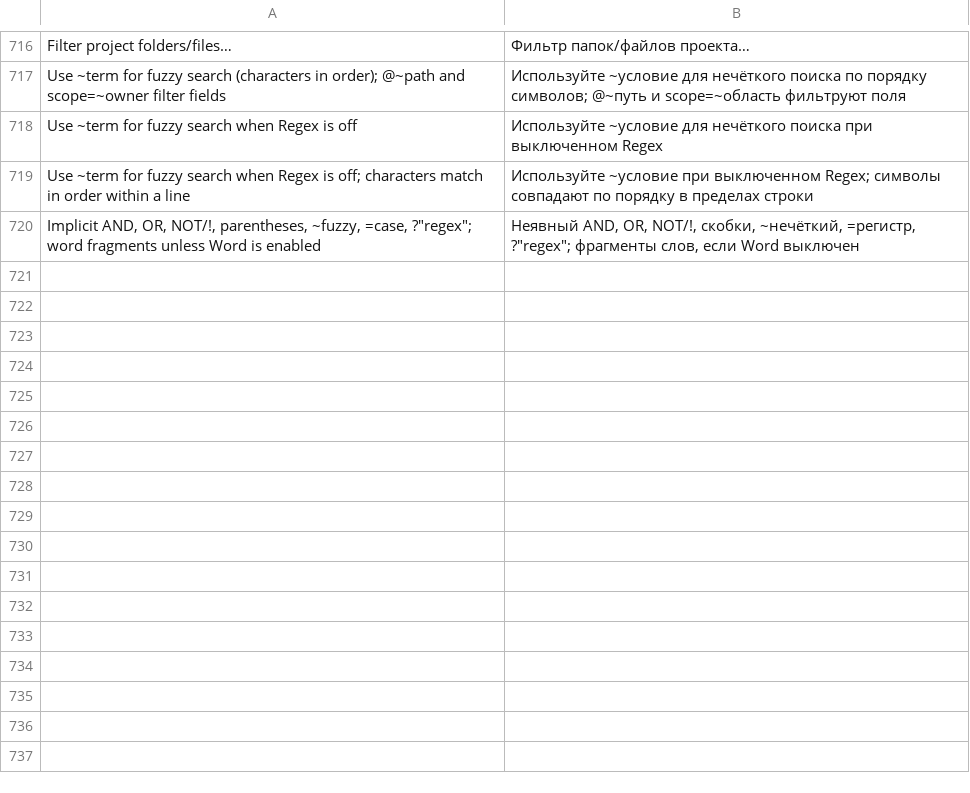
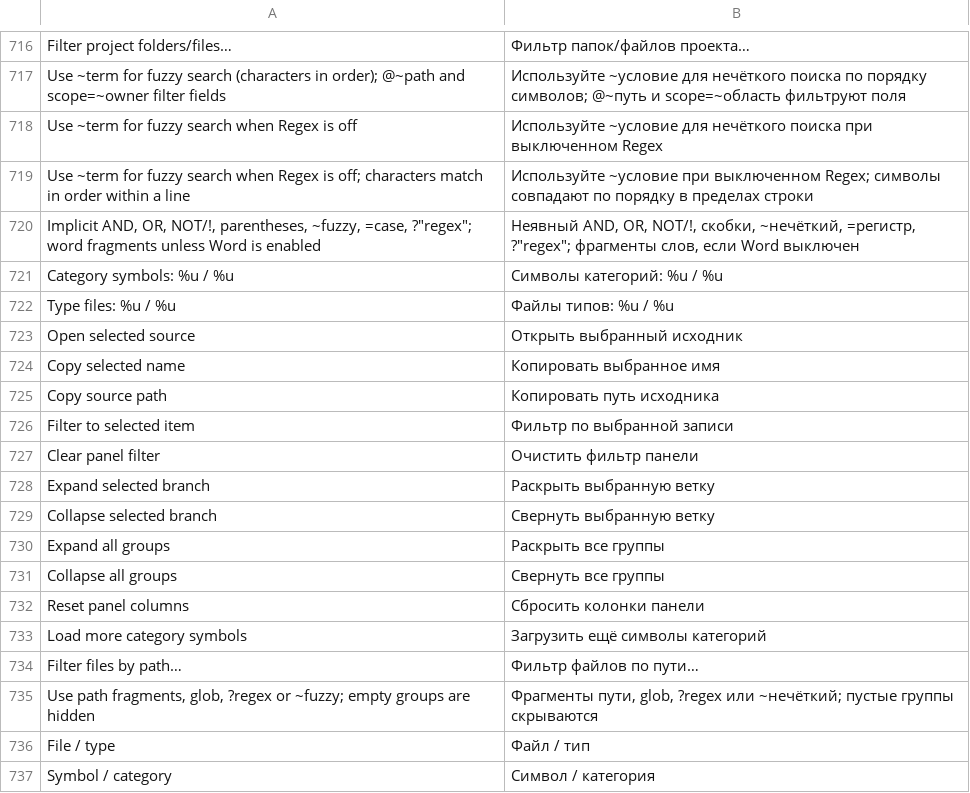
Before and after one commit to bhgv/geany-insight, a TSV file: insight/locale/insight.tsv, drawn as a sheet; only a part is shown, gaps mark what is left out; the diff names each change by its address in the sheet, - before the commit and + after, or states it on an @@ line.

Commit message:
Extend File Types and Symbol Categories browsers with tested Source Insight workflows

```diff
--- a/insight/locale/insight.tsv
+++ b/insight/locale/insight.tsv
+row 721: Category symbols: %u / %u | Символы категорий: %u / %u
+row 722: Type files: %u / %u | Файлы типов: %u / %u
+row 723: Open selected source | Открыть выбранный исходник
+row 724: Copy selected name | Копировать выбранное имя
+row 725: Copy source path | Копировать путь исходника
+row 726: Filter to selected item | Фильтр по выбранной записи
+row 727: Clear panel filter | Очистить фильтр панели
+row 728: Expand selected branch | Раскрыть выбранную ветку
+row 729: Collapse selected branch | Свернуть выбранную ветку
+row 730: Expand all groups | Раскрыть все группы
+row 731: Collapse all groups | Свернуть все группы
+row 732: Reset panel columns | Сбросить колонки панели
+row 733: Load more category symbols | Загрузить ещё символы категорий
+row 734: Filter files by path… | Фильтр файлов по пути…
+row 735: Use path fragments, glob, ?regex or ~fuzzy; empty groups are hidden | Фрагменты пути, glob, ?regex или ~нечёткий; пустые группы скрываются
+row 736: File / type | Файл / тип
+row 737: Symbol / category | Символ / категория
```
Also changed, not shown: 16 other files.
